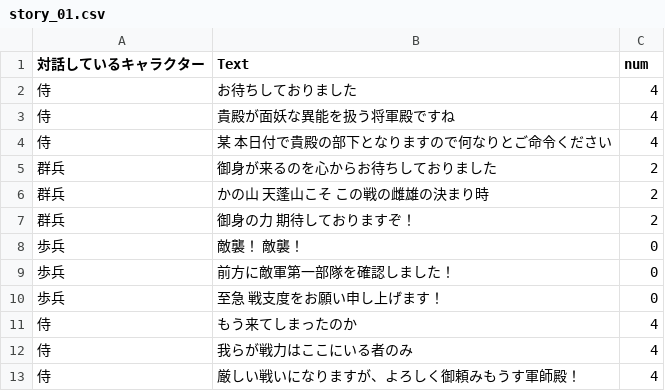
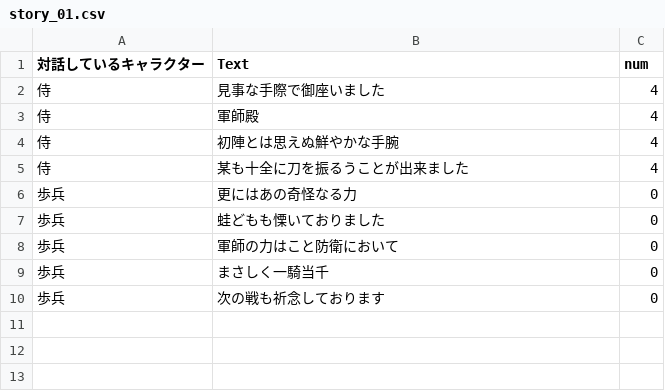
Before and after one commit to kumamoooooon0202/RabbitFrog, a CSV file: RabbitFrog/Assets/Resources/story_01.csv, drawn as a sheet.

```diff
--- a/RabbitFrog/Assets/Resources/story_01.csv
+++ b/RabbitFrog/Assets/Resources/story_01.csv
@@ -1,13 +1,10 @@
 対話しているキャラクター,Text,num
-侍,お待ちしておりました,4
-侍,貴殿が面妖な異能を扱う将軍殿ですね,4
-侍,某　本日付で貴殿の部下となりますので何なりとご命令ください,4
-群兵,御身が来るのを心からお待ちしておりました,2
-群兵,かの山　天蓬山こそ　この戦の雌雄の決まり時,2
-群兵,御身の力　期待しておりますぞ！,2
-歩兵,敵襲！　敵襲！,0
-歩兵,前方に敵軍第一部隊を確認しました！　,0
-歩兵,至急　戦支度をお願い申し上げます！,0
-侍,もう来てしまったのか,4
-侍,我らが戦力はここにいる者のみ,4
-侍,厳しい戦いになりますが、よろしく御頼みもうす軍師殿！,4
+侍,見事な手際で御座いました,4
+侍,軍師殿,4
+侍,初陣とは思えぬ鮮やかな手腕,4
+侍,某も十全に刀を振るうことが出来ました,4
+歩兵,更にはあの奇怪なる力,0
+歩兵,蛙どもも慄いておりました,0
+歩兵,軍師の力はこと防衛において,0
+歩兵,まさしく一騎当千,0
+歩兵,次の戦も祈念しております,0
```
Also changed, not shown: RabbitFrog/Assets/Resources/story_02.csv, RabbitFrog/Assets/Resources/story_03.csv, 10 other files.
